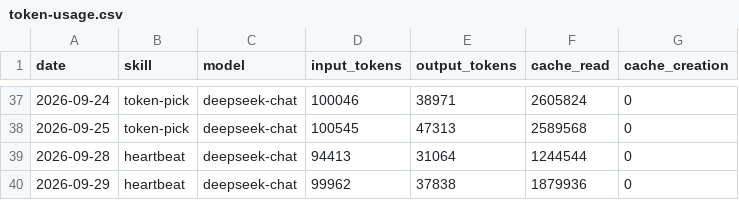
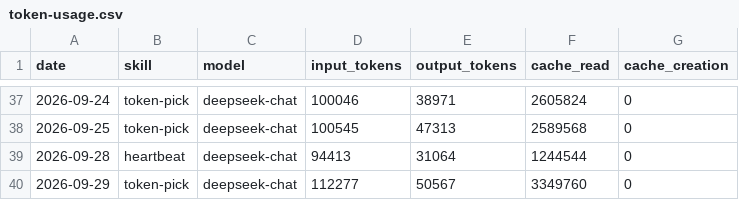
Before and after one commit to czijian729-oss/aeon, a CSV file: memory/token-usage.csv, drawn as a sheet; only a part is shown, gaps mark what is left out.

Commit message:
chore(token-pick): auto-commit 2026-09-29

```diff
--- a/memory/token-usage.csv
+++ b/memory/token-usage.csv
@@ -39,2 +39,2 @@ date,skill,model,input_tokens,output_tokens,cache_read,cache_creation
 2026-09-28,heartbeat,deepseek-chat,94413,31064,1244544,0
-2026-09-29,heartbeat,deepseek-chat,99962,37838,1879936,0
+2026-09-29,token-pick,deepseek-chat,112277,50567,3349760,0
```
Also changed, not shown: 4 other files.
